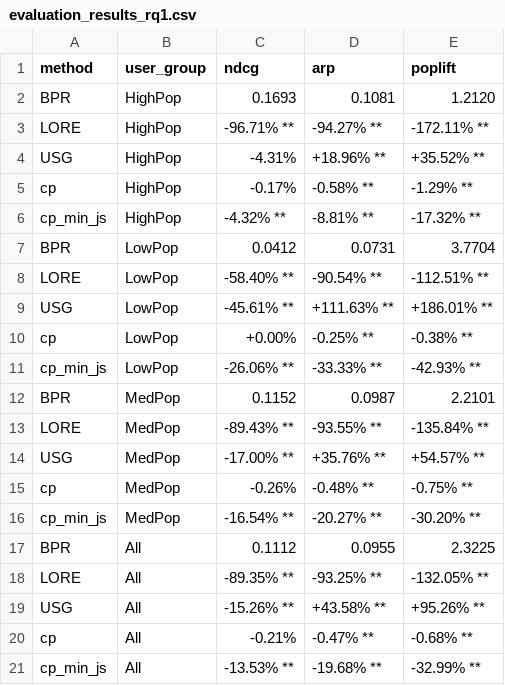
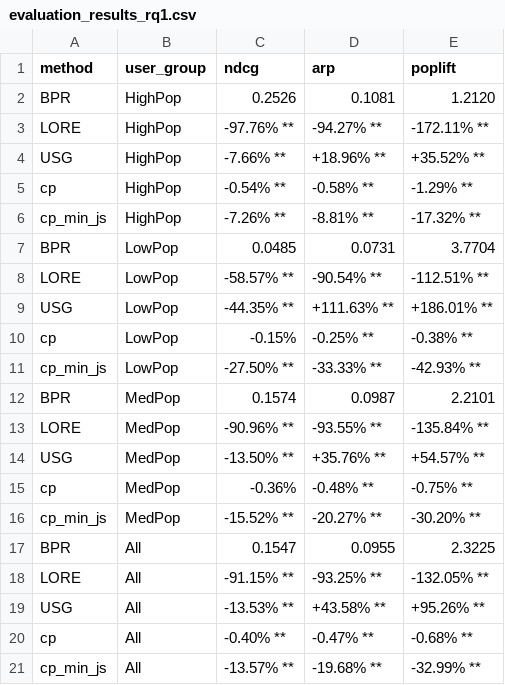
Before and after one commit to andreafooo/multistakeholder_poi, a CSV file: datasets/foursquaretky_dataset/evaluation_results_rq1.csv, drawn as a sheet.

```diff
--- a/datasets/foursquaretky_dataset/evaluation_results_rq1.csv
+++ b/datasets/foursquaretky_dataset/evaluation_results_rq1.csv
@@ -1,21 +1,21 @@
 method,user_group,ndcg,arp,poplift
-BPR,HighPop,0.1693,0.1081,1.2120
-LORE,HighPop,-96.71% **,-94.27% **,-172.11% **
-USG,HighPop,-4.31%,+18.96% **,+35.52% **
-cp,HighPop,-0.17%,-0.58% **,-1.29% **
-cp_min_js,HighPop,-4.32% **,-8.81% **,-17.32% **
-BPR,LowPop,0.0412,0.0731,3.7704
-LORE,LowPop,-58.40% **,-90.54% **,-112.51% **
-USG,LowPop,-45.61% **,+111.63% **,+186.01% **
-cp,LowPop,+0.00%,-0.25% **,-0.38% **
-cp_min_js,LowPop,-26.06% **,-33.33% **,-42.93% **
-BPR,MedPop,0.1152,0.0987,2.2101
-LORE,MedPop,-89.43% **,-93.55% **,-135.84% **
-USG,MedPop,-17.00% **,+35.76% **,+54.57% **
-cp,MedPop,-0.26%,-0.48% **,-0.75% **
-cp_min_js,MedPop,-16.54% **,-20.27% **,-30.20% **
-BPR,All,0.1112,0.0955,2.3225
-LORE,All,-89.35% **,-93.25% **,-132.05% **
-USG,All,-15.26% **,+43.58% **,+95.26% **
-cp,All,-0.21%,-0.47% **,-0.68% **
-cp_min_js,All,-13.53% **,-19.68% **,-32.99% **
+BPR,HighPop,0.2526,0.1081,1.2120
+LORE,HighPop,-97.76% **,-94.27% **,-172.11% **
+USG,HighPop,-7.66% **,+18.96% **,+35.52% **
+cp,HighPop,-0.54% **,-0.58% **,-1.29% **
+cp_min_js,HighPop,-7.26% **,-8.81% **,-17.32% **
+BPR,LowPop,0.0485,0.0731,3.7704
+LORE,LowPop,-58.57% **,-90.54% **,-112.51% **
+USG,LowPop,-44.35% **,+111.63% **,+186.01% **
+cp,LowPop,-0.15%,-0.25% **,-0.38% **
+cp_min_js,LowPop,-27.50% **,-33.33% **,-42.93% **
+BPR,MedPop,0.1574,0.0987,2.2101
+LORE,MedPop,-90.96% **,-93.55% **,-135.84% **
+USG,MedPop,-13.50% **,+35.76% **,+54.57% **
+cp,MedPop,-0.36%,-0.48% **,-0.75% **
+cp_min_js,MedPop,-15.52% **,-20.27% **,-30.20% **
+BPR,All,0.1547,0.0955,2.3225
+LORE,All,-91.15% **,-93.25% **,-132.05% **
+USG,All,-13.53% **,+43.58% **,+95.26% **
+cp,All,-0.40% **,-0.47% **,-0.68% **
+cp_min_js,All,-13.57% **,-19.68% **,-32.99% **
```
Also changed, not shown: datasets/foursquaretky_dataset/evaluation_results_rq2.csv, 9 other files.
